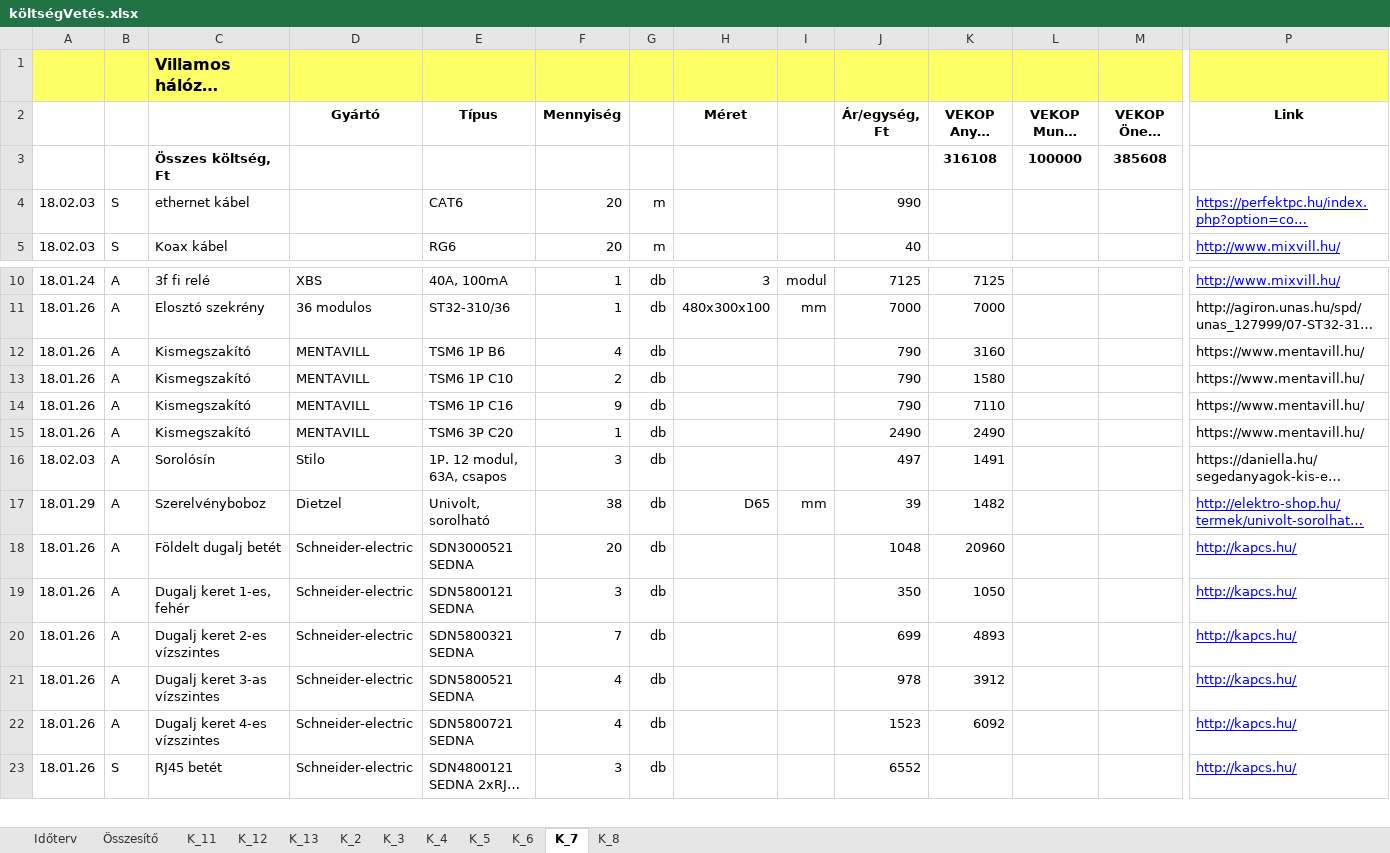
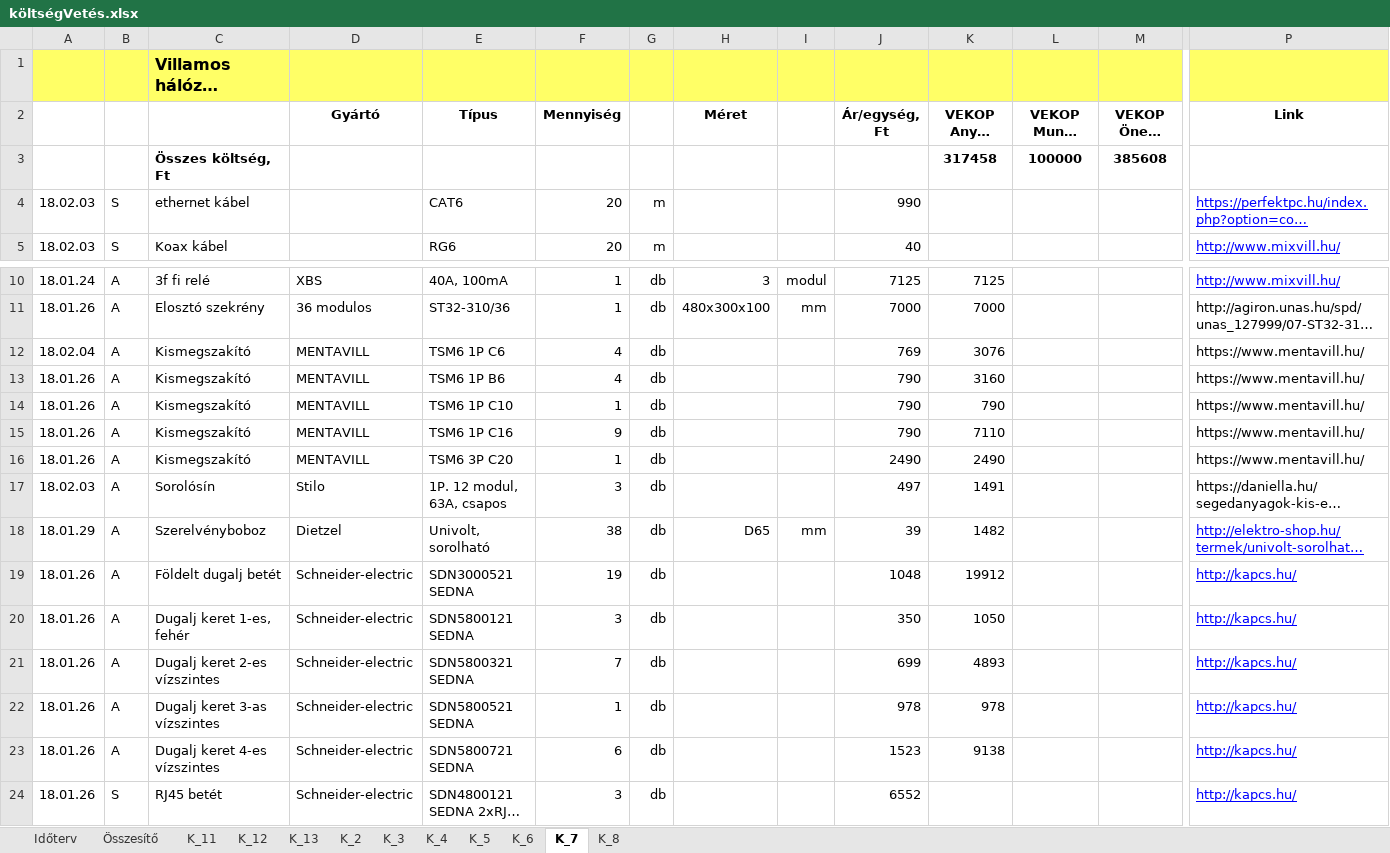
Before and after one commit to cserhalmi/VEKOP-project, an Excel workbook: Terv/költségVetés.xlsx, sheet K_7, drawn as a sheet; only a part is shown, gaps mark what is left out; long unchanged cells end in …; values as stored, in another font and other column widths than the file's, no borders; addresses are those after the commit; rows hold the shown columns only; the diff names each change by its address in the sheet, - before the commit and + after, or states it on an @@ line.

```diff
--- a/Terv/költségVetés.xlsx (sheet K_7)
+++ b/Terv/költségVetés.xlsx (sheet K_7)
-K3 (VEKOP Anyag költség, Ft): 316108
+K3 (VEKOP Anyag költség, Ft): 317458
+row 12: 18.02.04 | A | Kismegszakító | MENTAVILL | TSM6 1P C6 | 4 | db |  |  | 769 | 3076 |  |  | https://www.mentavill.hu/
-F14 (Mennyiség): 2
+F14 (Mennyiség): 1
-K14 (VEKOP Anyag költség, Ft): 1580
+K14 (VEKOP Anyag költség, Ft): 790
-F19 (Mennyiség): 20
+F19 (Mennyiség): 19
-K19 (VEKOP Anyag költség, Ft): 20960
+K19 (VEKOP Anyag költség, Ft): 19912
-F22 (Mennyiség): 4
+F22 (Mennyiség): 1
-K22 (VEKOP Anyag költség, Ft): 3912
+K22 (VEKOP Anyag költség, Ft): 978
-F23 (Mennyiség): 4
+F23 (Mennyiség): 6
-K23 (VEKOP Anyag költség, Ft): 6092
+K23 (VEKOP Anyag költség, Ft): 9138
```
Also changed, not shown: sheet Időterv, sheet K_5, sheet Összesítő, formulas that keep their value, Terv/belsőVillamosTerv.xlsx, 16 other files.
